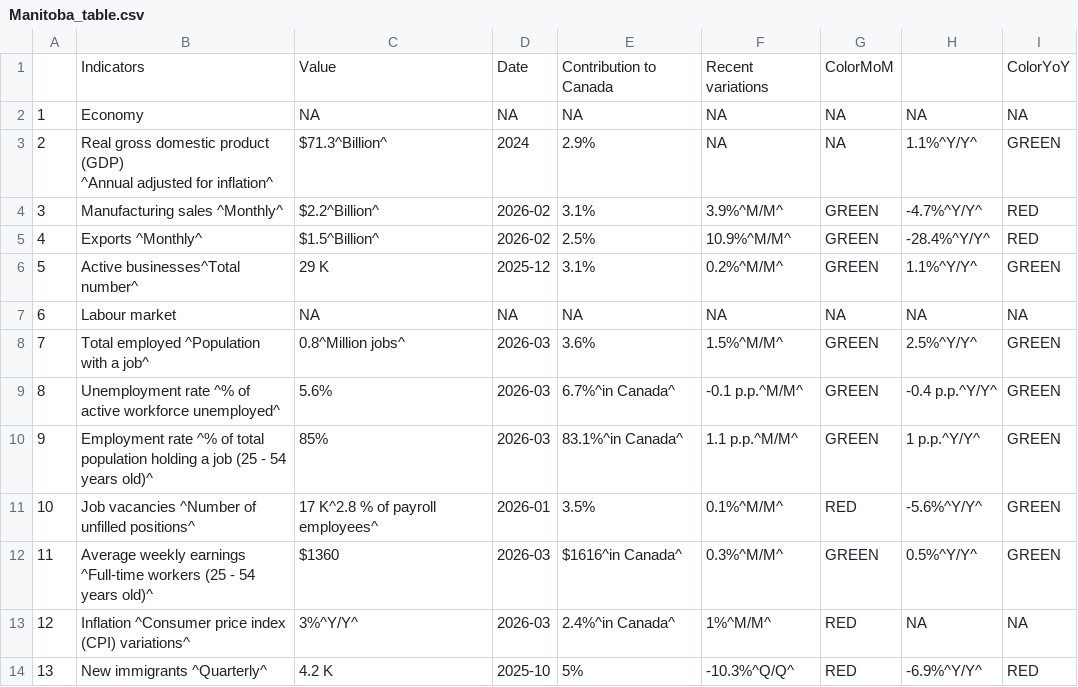
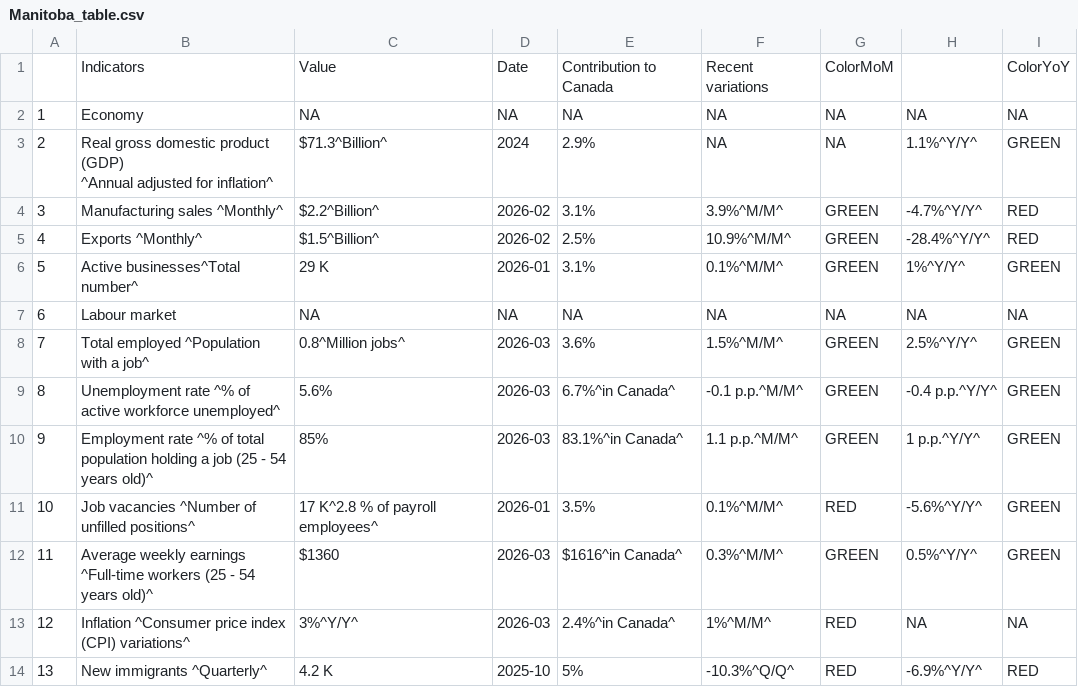
Before and after one commit to Dabra56/Economic_Dashboard, a CSV file: data/Manitoba_table.csv, drawn as a sheet.

```diff
--- a/data/Manitoba_table.csv
+++ b/data/Manitoba_table.csv
@@ -6,3 +6,3 @@
 "4","Exports ^Monthly^","$1.5^Billion^","2026-02","2.5%","10.9%^M/M^","GREEN","-28.4%^Y/Y^","RED"
-"5","Active businesses^Total number^","29 K","2025-12","3.1%","0.2%^M/M^","GREEN","1.1%^Y/Y^","GREEN"
+"5","Active businesses^Total number^","29 K","2026-01","3.1%","0.1%^M/M^","GREEN","1%^Y/Y^","GREEN"
 "6","Labour market",NA,NA,NA,NA,NA,NA,NA
```
Also changed, not shown: data/businesses.csv, data/fr_Alberta_table.csv, 22 other files.
